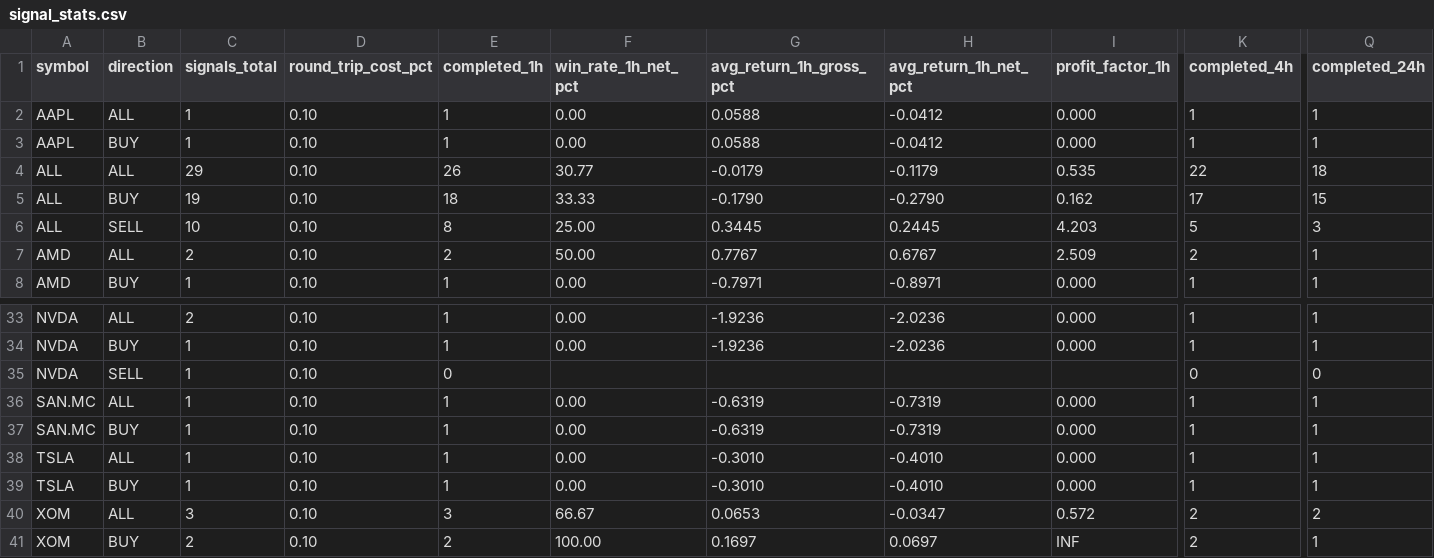
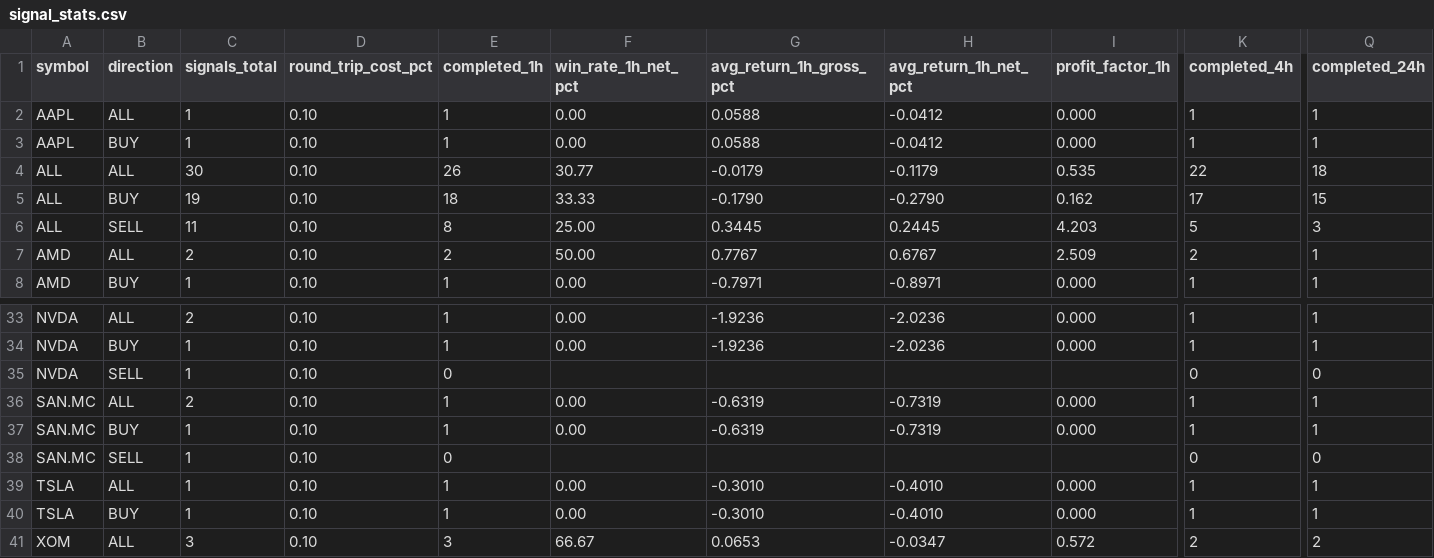
Before and after one commit to jaimefg19034/macd-alerts, a CSV file: data/signal_stats.csv, drawn as a sheet; only a part is shown, gaps mark what is left out; the shorter side is filled out with more unchanged rows; rows hold the shown columns only; the diff names each change by its address in the sheet, - before the commit and + after, or states it on an @@ line.

```diff
--- a/data/signal_stats.csv
+++ b/data/signal_stats.csv
-C4 (signals_total): 29
+C4 (signals_total): 30
-C6 (signals_total): 10
+C6 (signals_total): 11
-C36 (signals_total): 1
+C36 (signals_total): 2
+row 38: SAN.MC | SELL | 1 | 0.10 | 0 |  |  |  |  | 0 | 0
```
Also changed, not shown: data/signal_history.csv, 1 other file.
